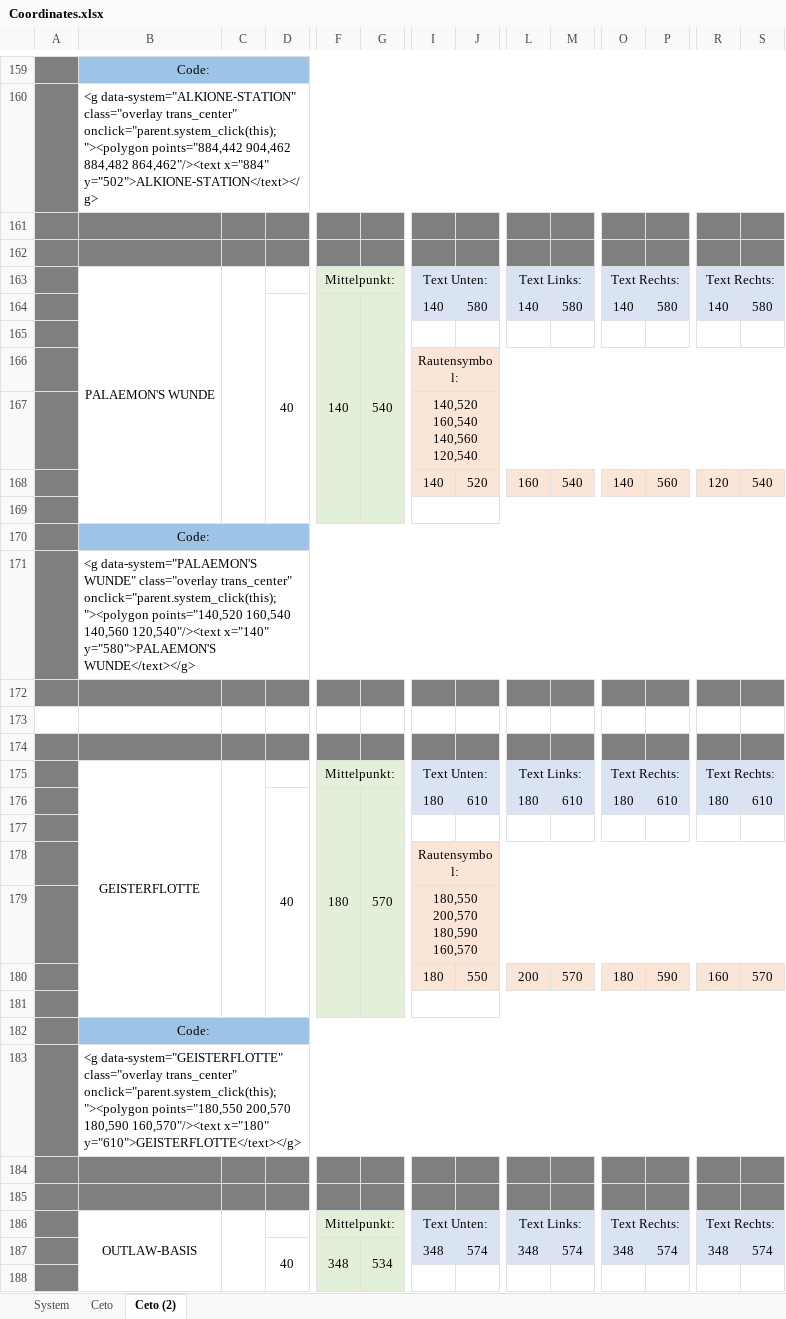
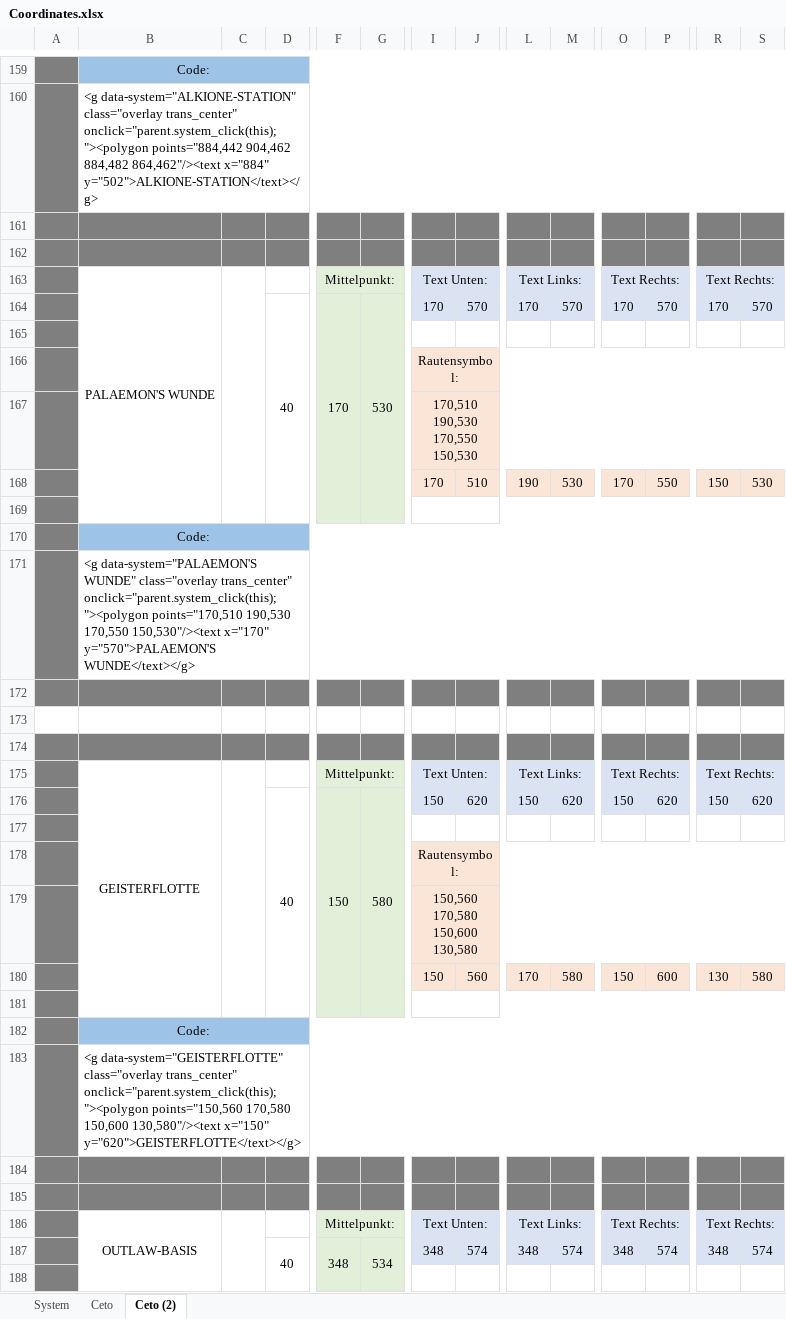
Before and after one commit to Master-B-Studios/homepage, an Excel workbook: Games/Booklets/Everspace 2/maps/00_Pointers/Coordinates.xlsx, sheet Ceto (2), drawn as a sheet; only a part is shown, gaps mark what is left out; values as stored, in another font and other column widths than the file's, no borders; removed rows and columns are numbered as before the commit, all else as after; rows hold the shown columns only; the diff covers the shown part only; the diff names each change by its address in the sheet, - before the commit and + after, or states it on an @@ line.

```diff
--- a/Games/Booklets/Everspace 2/maps/00_Pointers/Coordinates.xlsx (sheet Ceto (2))
+++ b/Games/Booklets/Everspace 2/maps/00_Pointers/Coordinates.xlsx (sheet Ceto (2))
-row 164:  |  |  | 40 | 140 | 540 | 140 | 580 | 140 | 580 | 140 | 580 | 140 | 580
+row 164:  |  |  | 40 | 170 | 530 | 170 | 570 | 170 | 570 | 170 | 570 | 170 | 570
-I167: 140,520 160,540 140,560 120,540
+I167: 170,510 190,530 170,550 150,530
-row 168:  |  |  |  |  |  | 140 | 520 | 160 | 540 | 140 | 560 | 120 | 540
+row 168:  |  |  |  |  |  | 170 | 510 | 190 | 530 | 170 | 550 | 150 | 530
-B171: …trans_center" onclick="parent.system_click(this);"><polygon points="140,520 160,540 140,560 120,540"/><text x="140" y="580">PALAEMON'S WUNDE</text></g>
+B171: …trans_center" onclick="parent.system_click(this);"><polygon points="170,510 190,530 170,550 150,530"/><text x="170" y="570">PALAEMON'S WUNDE</text></g>
-row 176:  |  |  | 40 | 180 | 570 | 180 | 610 | 180 | 610 | 180 | 610 | 180 | 610
+row 176:  |  |  | 40 | 150 | 580 | 150 | 620 | 150 | 620 | 150 | 620 | 150 | 620
-I179: 180,550 200,570 180,590 160,570
+I179: 150,560 170,580 150,600 130,580
-row 180:  |  |  |  |  |  | 180 | 550 | 200 | 570 | 180 | 590 | 160 | 570
+row 180:  |  |  |  |  |  | 150 | 560 | 170 | 580 | 150 | 600 | 130 | 580
-B183: …trans_center" onclick="parent.system_click(this);"><polygon points="180,550 200,570 180,590 160,570"/><text x="180" y="610">GEISTERFLOTTE</text></g>
+B183: …trans_center" onclick="parent.system_click(this);"><polygon points="150,560 170,580 150,600 130,580"/><text x="150" y="620">GEISTERFLOTTE</text></g>
```
Also changed, not shown: 20 added rows, 20 removed rows and 49 edited cells elsewhere in this sheet, 2 other files.
